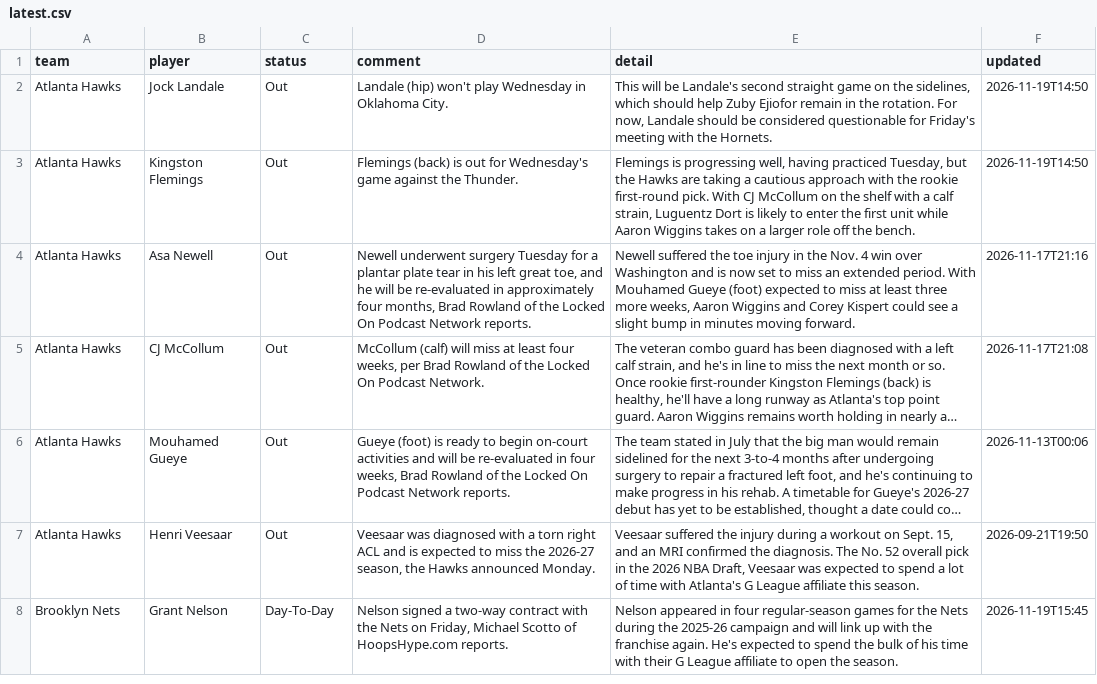
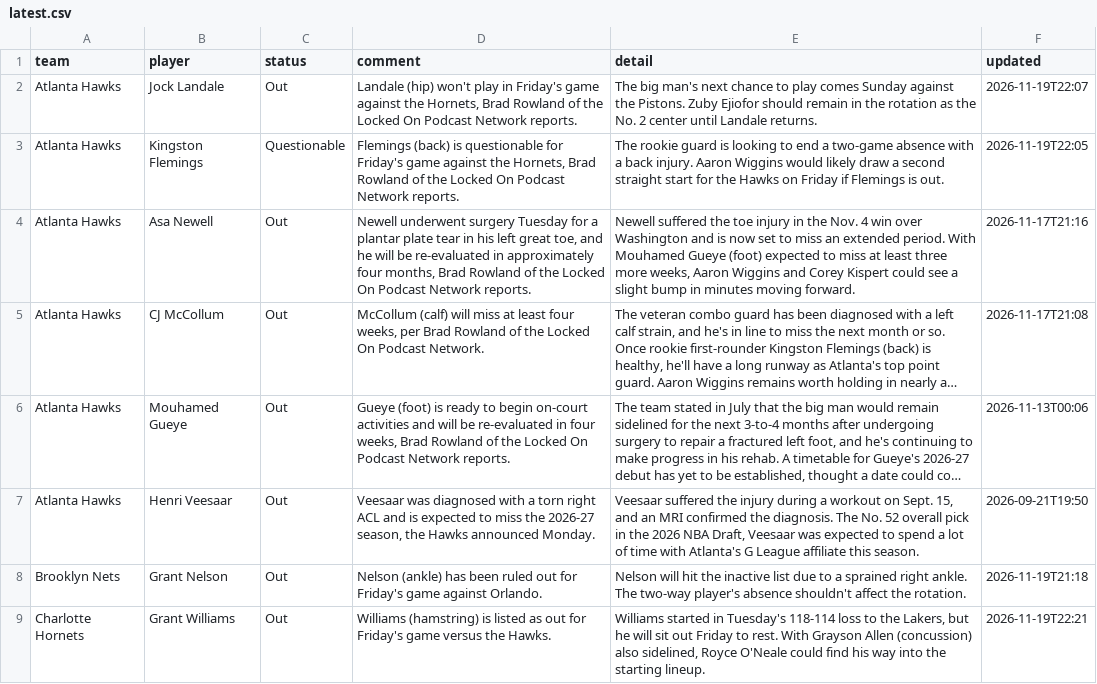
Before and after one commit to barrca12-rgb/NBA, a CSV file: injuries/latest.csv, drawn as a sheet; only a part is shown; long unchanged cells end in …; the diff covers the shown part only; the diff names each change by its address in the sheet, - before the commit and + after, or states it on an @@ line.

```diff
--- a/injuries/latest.csv
+++ b/injuries/latest.csv
-D2 (comment): …won't play Wednesday in Oklahoma City.
+D2 (comment): …won't play in Friday's game against the Hornets, Brad Rowland of the Locked On Podcast Network reports.
-E2 (detail): This will be Landale's second straight game on the sidelines, which should help Zuby Ejiofor remain in the rotation. For now, Landale should be considered questionable for Friday's meeting with the Hornets.
+E2 (detail): The big man's next chance to play comes Sunday against the Pistons. Zuby Ejiofor should remain in the rotation as the No. 2 center until Landale returns.
-F2 (updated): 2026-11-19T14:50
+F2 (updated): 2026-11-19T22:07
-C3 (status): Out
+C3 (status): Questionable
-D3 (comment): …(back) is out for Wednesday's game against the Thunder.
+D3 (comment): …(back) is questionable for Friday's game against the Hornets, Brad Rowland of the Locked On Podcast Network reports.
-E3 (detail): Flemings is progressing well, having practiced Tuesday, but the Hawks are taking a cautious approach with the rookie first-round pick. With CJ McCollum on the shelf with a calf strain, Luguentz Dort is likely to enter the first unit while Aaron Wiggins takes on a larger role off the bench.
+E3 (detail): The rookie guard is looking to end a two-game absence with a back injury. Aaron Wiggins would likely draw a second straight start for the Hawks on Friday if Flemings is out.
-F3 (updated): 2026-11-19T14:50
+F3 (updated): 2026-11-19T22:05
-C8 (status): Day-To-Day
+C8 (status): Out
-D8 (comment): Nelson signed a two-way contract with the Nets on Friday, Michael Scotto of HoopsHype.com reports.
+D8 (comment): Nelson (ankle) has been ruled out for Friday's game against Orlando.
-E8 (detail): Nelson appeared in four regular-season games for the Nets during the 2025-26 campaign and will link up with the franchise again. He's expected to spend the bulk of his time with their G League affiliate to open the season.
+E8 (detail): Nelson will hit the inactive list due to a sprained right ankle. The two-way player's absence shouldn't affect the rotation.
-F8 (updated): 2026-11-19T15:45
+F8 (updated): 2026-11-19T21:18
+row 9: Charlotte Hornets | Grant Williams | Out | Williams (hamstring) is listed as out for Friday's game versus the Hawks. | Williams started in Tuesday's 118-114 loss to the Lakers, but he will sit out Friday to rest. With Grayson Allen (concussion) also sidelined, Royce O'Neale could find his way into the starting lineup. | 2026-11-19T22:21
```
Also changed, not shown: 8 added rows, 6 removed rows and 30 edited cells elsewhere in this file, 3 other files.
